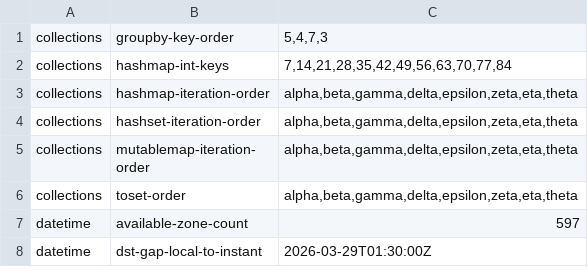
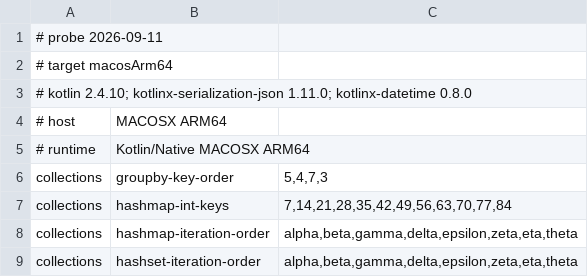
Before and after one commit to youndie/sborka, a TSV file: docs/research/parity-probe/results/2026-09-11-macosArm64.tsv, drawn as a sheet; only a part is shown; the shorter side is filled out with more unchanged rows; the diff names each change by its address in the sheet, - before the commit and + after, or states it on an @@ line.

Commit message:
fix(parity): put the gate at the platform layer, and correct two claims
The stdlib table was the wrong headline. Seventeen rows separate the two
standard libraries and none of them has ever cost this portfolio anything; the
three that did are platform APIs — a socket that will not resolve a hostname on
Kotlin/Native, a client engine with no TLS, a Ktor plugin published for the JVM
alone — and a transcript diff would have been green through every one. So
parityCheck becomes a dozen commonTest assertions that make the platform answer
on each target, the stdlib transcript moves to a version-bump trigger, and the
item the strand waits on is the two subjects that run no JVM tests at all.

Three things verified, and two of them overturn something:

Dispatchers.IO is not internal on Kotlin/Native. It is an extension property
needing `import kotlinx.coroutines.IO`; without the import the compiler resolves
the internal member of the same name and says so, which is how it came to be
recorded as a platform limitation in booblik's build file, as the reason for a
thread. Compiles for macosArm64 and linuxX64 and runs.

`\bé` returning null is JDK 19+ behaviour, not a Kotlin/Native divergence: on
JDK 17 the JVM agrees with native, and two double-formatting rows diverge there
instead. Transcripts now carry a header naming the runtime, the JDK and the
host, and -PprobeJdk runs the JVM half on another toolchain.

Chasing that found a defect in the probe itself: Kotlin folds toString() on a
constant primitive, so number-format rows were recording the compiler's JVM
rather than the target's. Every literal now goes through a non-inline opaque().

H1 is closed. macosArm64 and linuxX64 differ in one row of 129 — the timezone
count — because kotlinx-datetime reads the host's database on native while the
JDK ships its own, which makes the zone table a property of the base image.

```diff
--- a/docs/research/parity-probe/results/2026-09-11-macosArm64.tsv
+++ b/docs/research/parity-probe/results/2026-09-11-macosArm64.tsv
+row 1: # probe 2026-09-11
+row 2: # target macosArm64
+row 3: # kotlin 2.4.10; kotlinx-serialization-json 1.11.0; kotlinx-datetime 0.8.0
+row 4: # host | MACOSX ARM64
+row 5: # runtime | Kotlin/Native MACOSX ARM64
```
Also changed, not shown: 22 other files.
